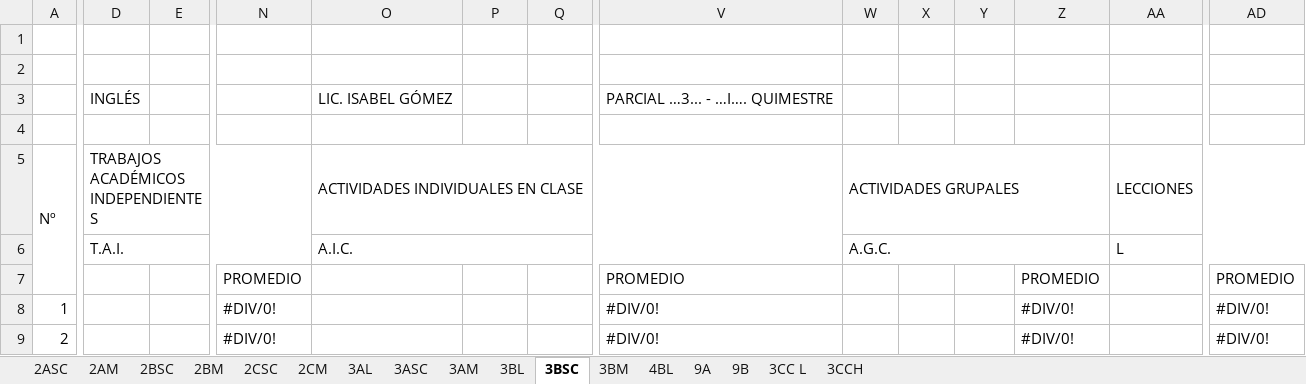
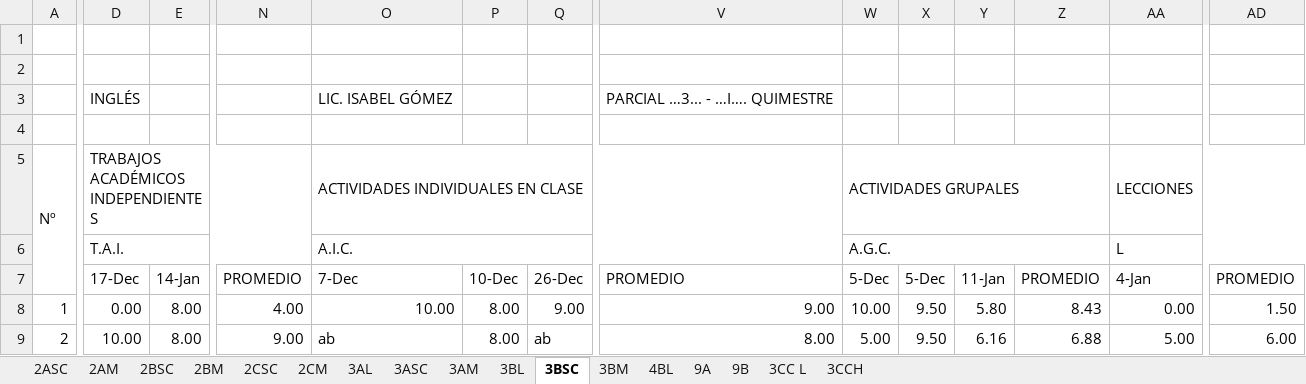
Before and after one commit to coolmaju/notas-12-13, an Excel workbook: BLOCK 3 GRADES TO PRINT.xlsx, sheet 3BSC, drawn as a sheet; only a part is shown, gaps mark what is left out; values as stored, in another font and other column widths than the file's, no cell formats; charts and pictures and conditional formats not drawn; removed rows and columns are numbered as before the commit, all else as after; rows hold the shown columns only; the diff covers the shown part only; the diff names each change by its address in the sheet, - before the commit and + after, or states it on an @@ line.

```diff
--- a/BLOCK 3 GRADES TO PRINT.xlsx (sheet 3BSC)
+++ b/BLOCK 3 GRADES TO PRINT.xlsx (sheet 3BSC)
-row 7:  |  |  | PROMEDIO |  |  |  | PROMEDIO |  |  |  | PROMEDIO |  | PROMEDIO
+row 7:  | 17-Dec | 14-Jan | PROMEDIO | 7-Dec | 10-Dec | 26-Dec | PROMEDIO | 5-Dec | 5-Dec | 11-Jan | PROMEDIO | 4-Jan | PROMEDIO
-D8: (empty)
+D8: 0.00
-E8:E9: (empty)
+E8:E9: 8.00
-N8: #DIV/0!
+N8: 4.00
-O8: (empty)
+O8: 10.00
-P8:P9: (empty)
+P8:P9: 8.00
-Q8: (empty)
+Q8: 9.00
-V8: #DIV/0!
+V8: 9.00
-W8: (empty)
+W8: 10.00
-X8:X9: (empty)
+X8:X9: 9.50
-Y8: (empty)
+Y8: 5.80
-Z8: #DIV/0!
+Z8: 8.43
-AA8: (empty)
+AA8: 0.00
-AD8: #DIV/0!
+AD8: 1.50
-D9: (empty)
+D9: 10.00
-N9: #DIV/0!
+N9: 9.00
-O9: (empty)
+O9: ab
-Q9: (empty)
+Q9: ab
-V9: #DIV/0!
+V9: 8.00
-W9: (empty)
+W9: 5.00
-Y9: (empty)
+Y9: 6.16
-Z9: #DIV/0!
+Z9: 6.88
-AA9: (empty)
+AA9: 5.00
-AD9: #DIV/0!
+AD9: 6.00
```
Also changed, not shown: 474 edited cells elsewhere in this sheet, sheet 4BL, sheet 3BM, sheet 3BL, sheet 9A, sheet 9B, sheet 3CC L, cell formats, charts or pictures, block 3 grades.xlsx.
